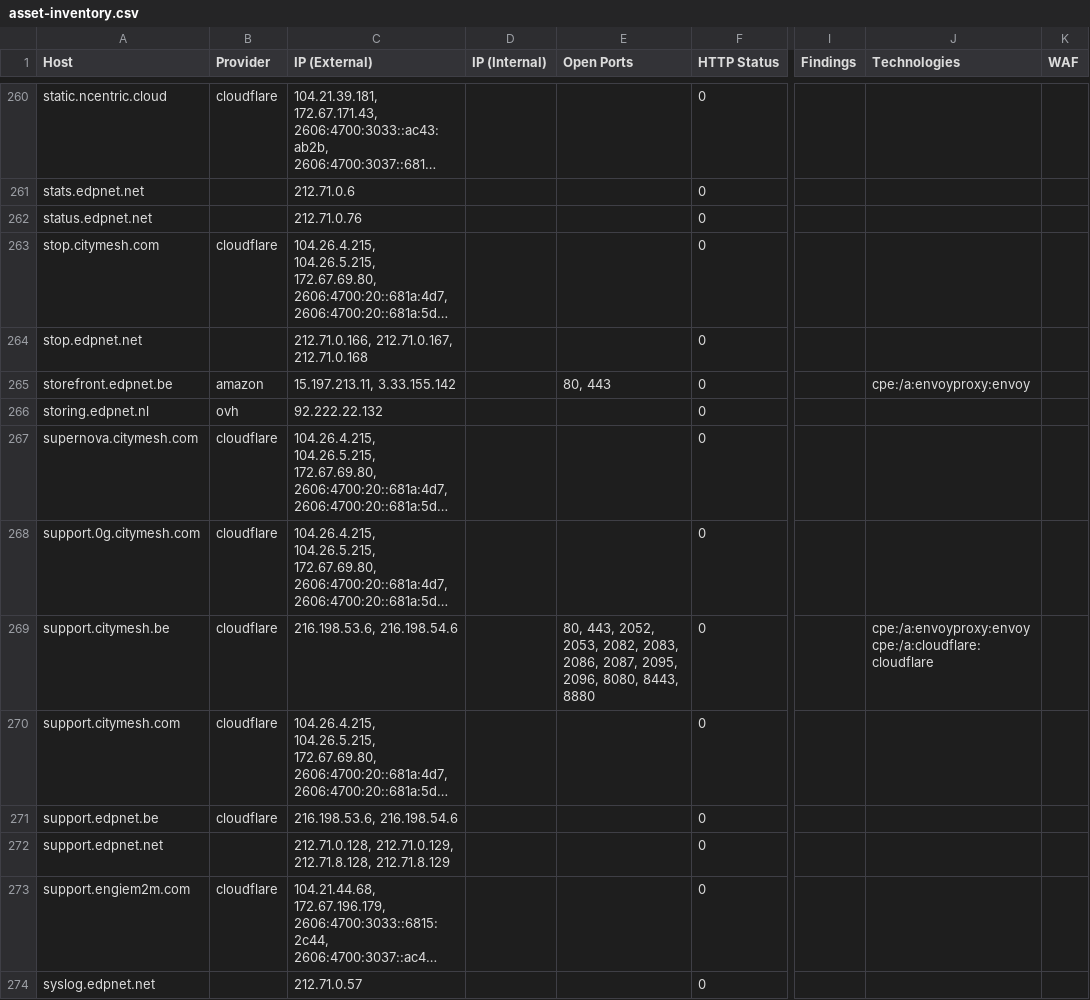
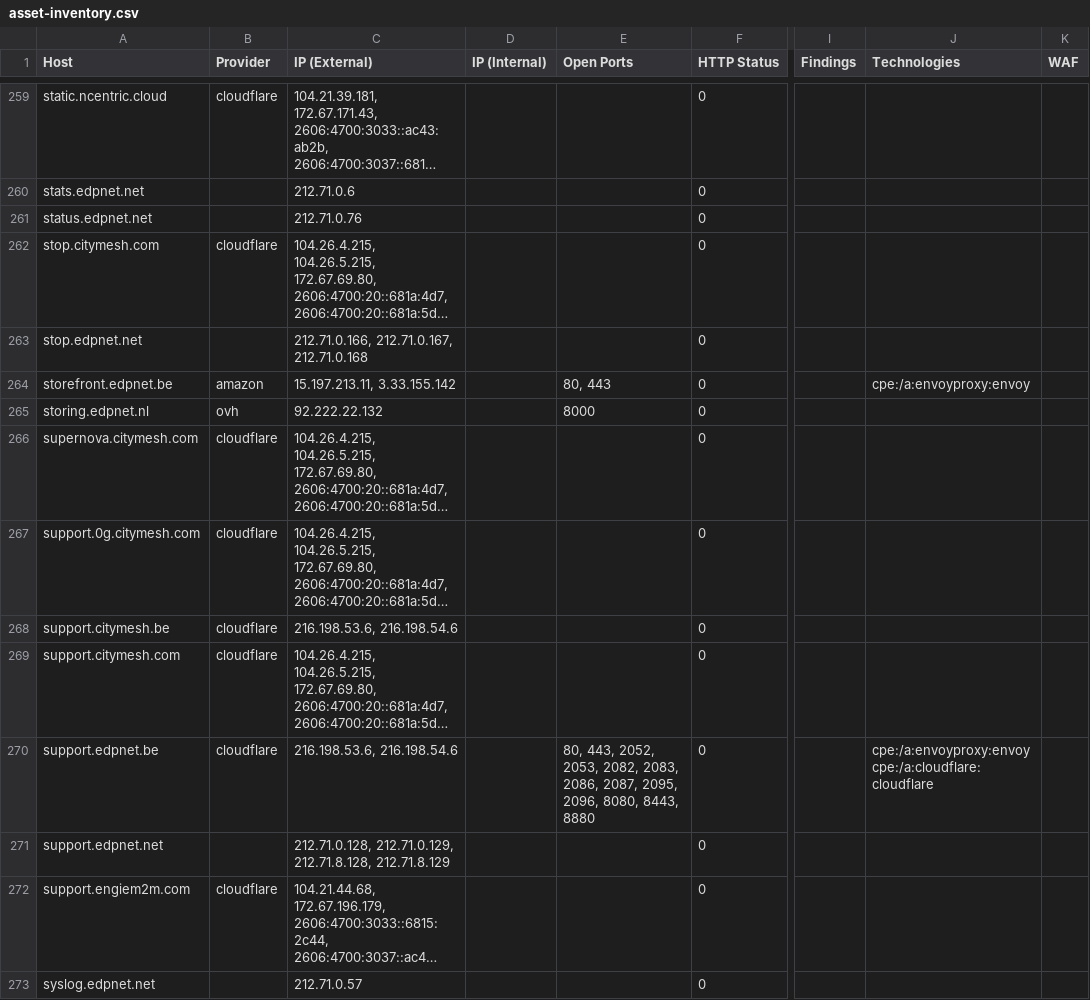
Before and after one commit to Rubics213/Sub_Monitotor_v1, a CSV file: results/bbot/citymesh/asset-inventory.csv, drawn as a sheet; only a part is shown, gaps mark what is left out; long unchanged cells end in …; addresses are those after the commit; ↵ is a line break in a cell; the diff covers the shown part only; the diff names each change by its address in the sheet, - before the commit and + after, or states it on an @@ line.

```diff
--- a/results/bbot/citymesh/asset-inventory.csv
+++ b/results/bbot/citymesh/asset-inventory.csv
-E265 (Open Ports): (empty)
+E265 (Open Ports): 8000
-E268 (Open Ports): 80, 443, 2052, 2053, 2082, 2083, 2086, 2087, 2095, 2096, 8080, 8443, 8880
+E268 (Open Ports): (empty)
-J268 (Technologies): cpe:/a:envoyproxy:envoy ↵ cpe:/a:cloudflare:cloudflare
+J268 (Technologies): (empty)
-E270 (Open Ports): (empty)
+E270 (Open Ports): 80, 443, 2052, 2053, 2082, 2083, 2086, 2087, 2095, 2096, 8080, 8443, 8880
-J270 (Technologies): (empty)
+J270 (Technologies): cpe:/a:envoyproxy:envoy ↵ cpe:/a:cloudflare:cloudflare
```
Also changed, not shown: 7 added rows, 2 removed rows and 62 edited cells elsewhere in this file, results/bbot/citymesh/wordcloud.tsv, 32 other files.
